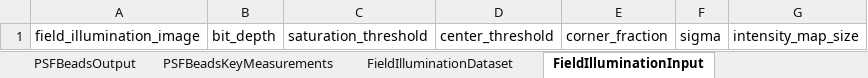
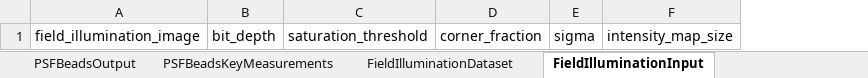
Before and after one commit to juliomateoslangerak/microscopemetrics-schema, an Excel workbook: project/excel/microscopemetrics_schema.xlsx, sheet FieldIlluminationInput, drawn as a sheet; values as stored, in another font and other column widths than the file's, no borders; the diff names each change by its address in the sheet, - before the commit and + after, or states it on an @@ line.

Commit message:
Many changes into field illumination schema - removed input param center threshold - renamed rois to start with ROI - refactored centroids to add relative positions and relative distances in 2d

```diff
--- a/project/excel/microscopemetrics_schema.xlsx (sheet FieldIlluminationInput)
+++ b/project/excel/microscopemetrics_schema.xlsx (sheet FieldIlluminationInput)
-column D, row 1: center_threshold
```
Also changed, not shown: sheet FieldIlluminationKeyValues, sheet FieldIlluminationOutput, 13 other files.
